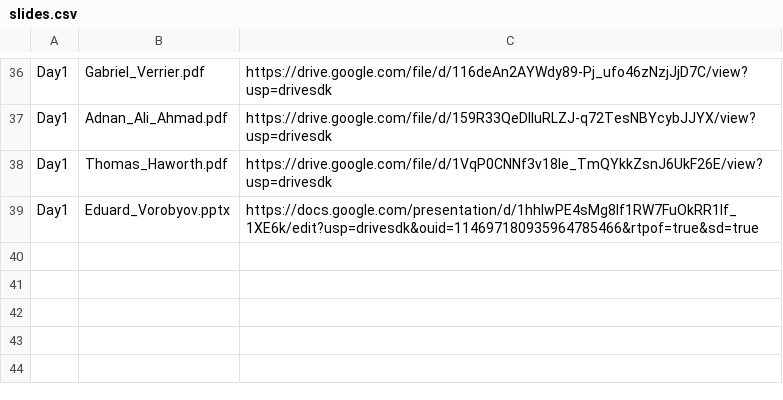
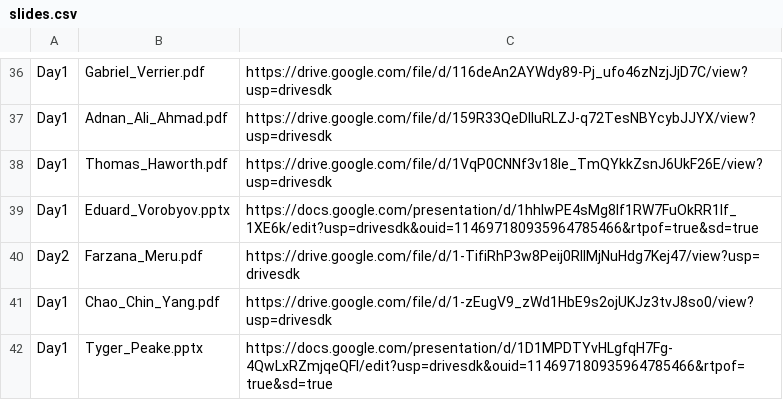
Before and after one commit to spice-workshop/spice-workshop.github.io, a CSV file: src/data/slides.csv, drawn as a sheet; only a part is shown, gaps mark what is left out.

Commit message:
<Feature> Add Chao Chin Yang, Tyger Peake Farzana Meru slides

```diff
--- a/src/data/slides.csv
+++ b/src/data/slides.csv
@@ -39 +39,4 @@ Day1, Thomas_Haworth.pdf        , https://drive.google.com/file/d/1VqP0CNNf3v18I
 Day1, Eduard_Vorobyov.pptx      , https://docs.google.com/presentation/d/1hhIwPE4sMg8lf1RW7FuOkRR1lf_1XE6k/edit?usp=drivesdk&ouid=114697180935964785466&rtpof=true&sd=true
+Day2, Farzana_Meru.pdf          , https://drive.google.com/file/d/1-TifiRhP3w8Peij0RllMjNuHdg7Kej47/view?usp=drivesdk
+Day1, Chao_Chin_Yang.pdf        , https://drive.google.com/file/d/1-zEugV9_zWd1HbE9s2ojUKJz3tvJ8so0/view?usp=drivesdk
+Day1, Tyger_Peake.pptx          , https://docs.google.com/presentation/d/1D1MPDTYvHLgfqH7Fg-4QwLxRZmjqeQFl/edit?usp=drivesdk&ouid=114697180935964785466&rtpof=true&sd=true
```
Also changed, not shown: 2 other files.
